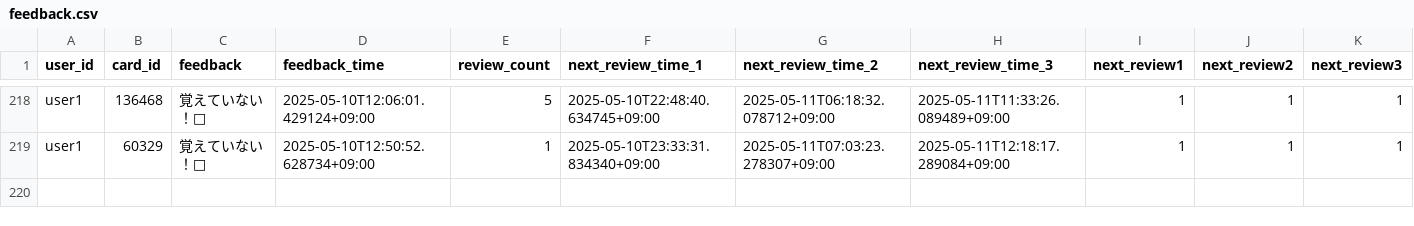
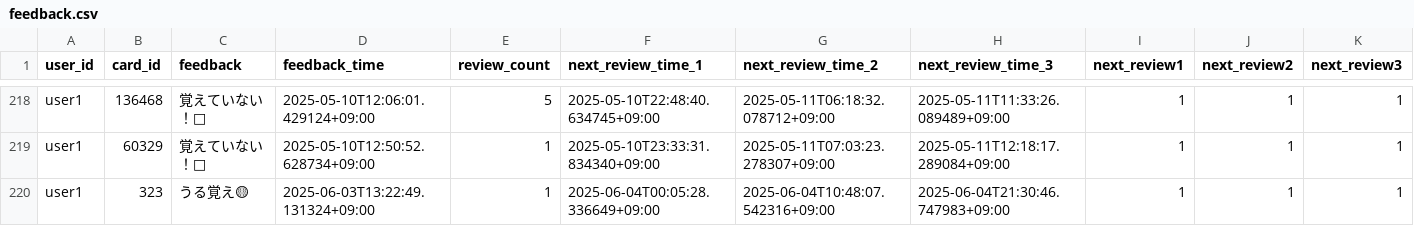
Before and after one commit to Yumiuse/french_flashcard_study, a CSV file: data/feedback.csv, drawn as a sheet; only a part is shown, gaps mark what is left out; rows hold the shown columns only; the diff names each change by its address in the sheet, - before the commit and + after, or states it on an @@ line.

Commit message:
フィードバックを記録 (feedback.csv 更新)

```diff
--- a/data/feedback.csv
+++ b/data/feedback.csv
+row 220: user1 | 323 | うる覚え🟡 | 2025-06-03T13:22:49.131324+09:00 | 1 | 2025-06-04T00:05:28.336649+09:00 | 2025-06-04T10:48:07.542316+09:00 | 2025-06-04T21:30:46.747983+09:00 | 1 | 1 | 1
```
